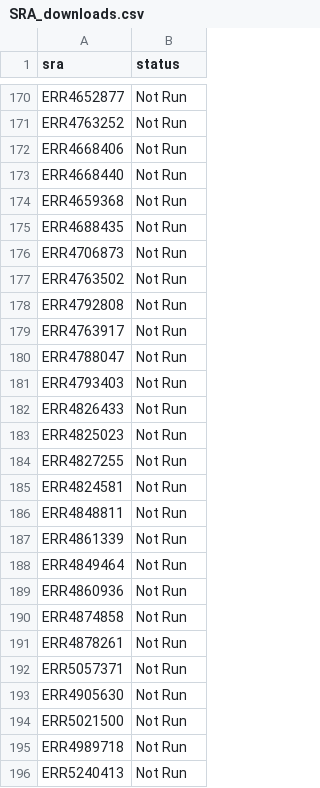
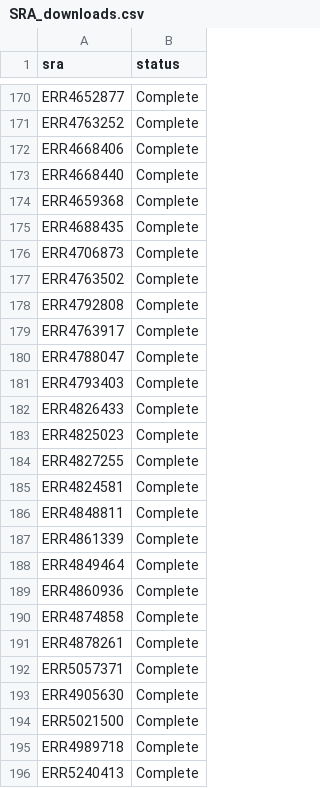
Before and after one commit to PoonLab/sup, a CSV file: RTT/SRA_downloads.csv, drawn as a sheet; only a part is shown, gaps mark what is left out; the diff covers the shown part only.

```diff
--- a/RTT/SRA_downloads.csv
+++ b/RTT/SRA_downloads.csv
@@ -170,27 +170,27 @@
-"ERR4652877","Not Run"
-"ERR4763252","Not Run"
-"ERR4668406","Not Run"
-"ERR4668440","Not Run"
-"ERR4659368","Not Run"
-"ERR4688435","Not Run"
-"ERR4706873","Not Run"
-"ERR4763502","Not Run"
-"ERR4792808","Not Run"
-"ERR4763917","Not Run"
-"ERR4788047","Not Run"
-"ERR4793403","Not Run"
-"ERR4826433","Not Run"
-"ERR4825023","Not Run"
-"ERR4827255","Not Run"
-"ERR4824581","Not Run"
-"ERR4848811","Not Run"
-"ERR4861339","Not Run"
-"ERR4849464","Not Run"
-"ERR4860936","Not Run"
-"ERR4874858","Not Run"
-"ERR4878261","Not Run"
-"ERR5057371","Not Run"
-"ERR4905630","Not Run"
-"ERR5021500","Not Run"
-"ERR4989718","Not Run"
-"ERR5240413","Not Run"
+"ERR4652877","Complete"
+"ERR4763252","Complete"
+"ERR4668406","Complete"
+"ERR4668440","Complete"
+"ERR4659368","Complete"
+"ERR4688435","Complete"
+"ERR4706873","Complete"
+"ERR4763502","Complete"
+"ERR4792808","Complete"
+"ERR4763917","Complete"
+"ERR4788047","Complete"
+"ERR4793403","Complete"
+"ERR4826433","Complete"
+"ERR4825023","Complete"
+"ERR4827255","Complete"
+"ERR4824581","Complete"
+"ERR4848811","Complete"
+"ERR4861339","Complete"
+"ERR4849464","Complete"
+"ERR4860936","Complete"
+"ERR4874858","Complete"
+"ERR4878261","Complete"
+"ERR5057371","Complete"
+"ERR4905630","Complete"
+"ERR5021500","Complete"
+"ERR4989718","Complete"
+"ERR5240413","Complete"
```
Also changed, not shown: 39 edited cells elsewhere in this file, 3 other files.
